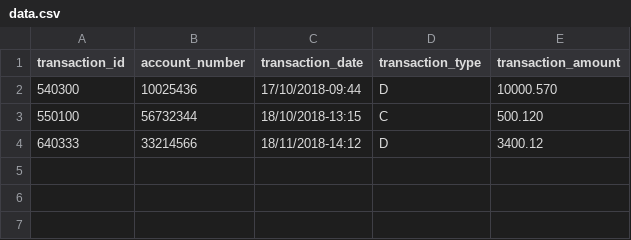
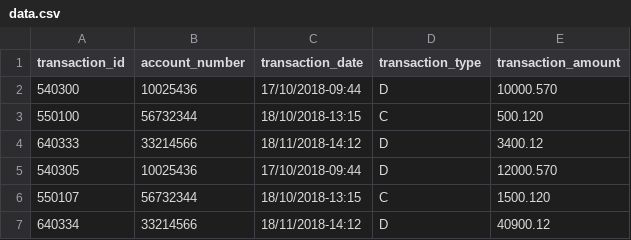
Before and after one commit to Alvindu13/batch-spring-example, a CSV file: src/main/resources/data.csv, drawn as a sheet.

```diff
--- a/src/main/resources/data.csv
+++ b/src/main/resources/data.csv
@@ -4 +4,4 @@ transaction_id,account_number,transaction_date, transaction_type,transaction_amo
 640333,33214566,18/11/2018-14:12,D,3400.12
+540305,10025436,17/10/2018-09:44,D,12000.570
+550107,56732344,18/10/2018-13:15,C,1500.120
+640334,33214566,18/11/2018-14:12,D,40900.12
```
Also changed, not shown: 2 other files.
